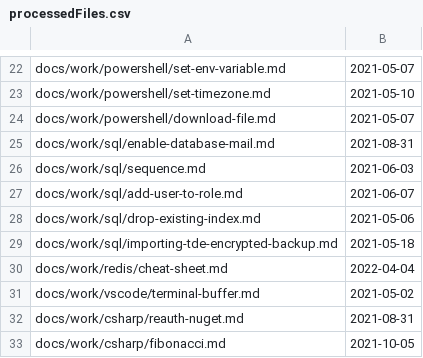
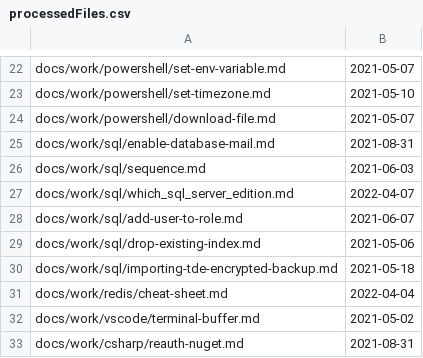
Before and after one commit to stimms/Blog, a CSV file: processedFiles.csv, drawn as a sheet; only a part is shown, gaps mark what is left out; the shorter side is filled out with more unchanged rows; the diff names each change by its address in the sheet, - before the commit and + after, or states it on an @@ line.

```diff
--- a/processedFiles.csv
+++ b/processedFiles.csv
+row 27: docs/work/sql/which_sql_server_edition.md | 2022-04-07
```
Also changed, not shown: 1 other file.
